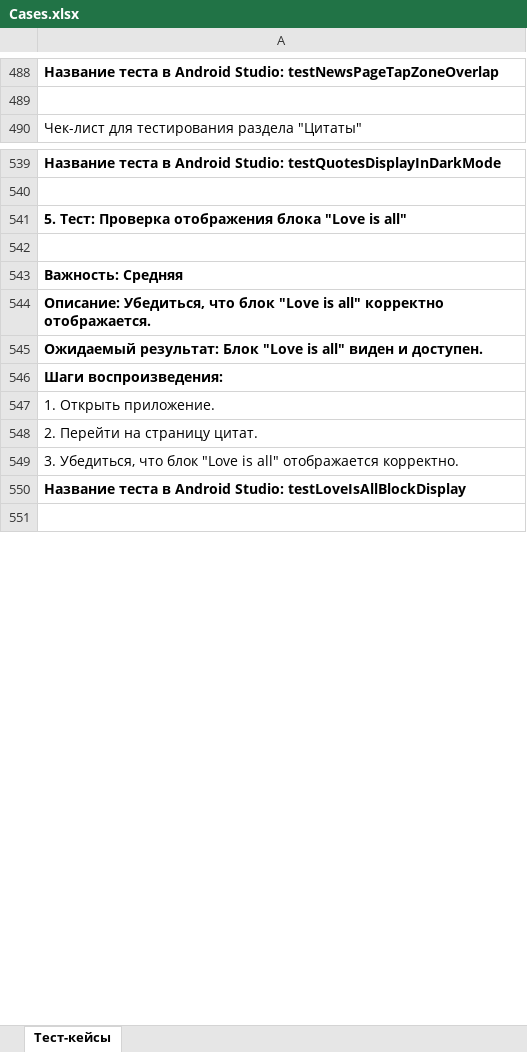
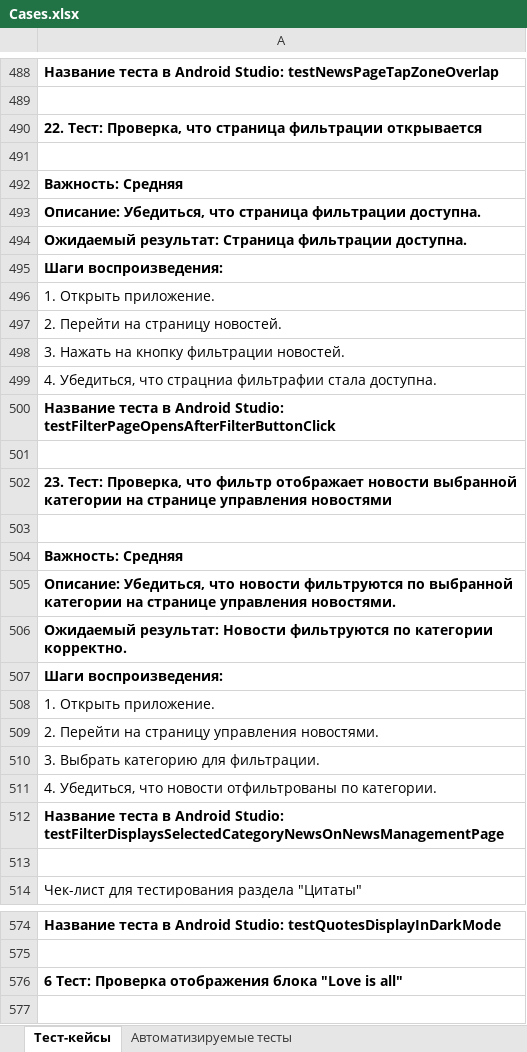
Before and after one commit to QAVshivtsev/qamid-diplom, an Excel workbook: Cases.xlsx, sheet Тест-кейсы, drawn as a sheet; only a part is shown, gaps mark what is left out; the shorter side is filled out with more unchanged rows; values as stored, in another font and other column widths than the file's, no borders; addresses are those after the commit; the diff covers the shown part only; the diff names each change by its address in the sheet, - before the commit and + after, or states it on an @@ line.

```diff
--- a/Cases.xlsx (sheet Тест-кейсы)
+++ b/Cases.xlsx (sheet Тест-кейсы)
+sheet tab: Автоматизируемые тесты
+row 490: 22. Тест: Проверка, что страница фильтрации открывается
+row 491: (empty)
+row 492: Важность: Средняя
+row 493: Описание: Убедиться, что страница фильтрации доступна.
+row 494: Ожидаемый результат: Страница фильтрации доступна.
+row 495: Шаги воспроизведения:
+row 496: 1. Открыть приложение.
+row 497: 2. Перейти на страницу новостей.
+row 498: 3. Нажать на кнопку фильтрации новостей.
+row 499: 4. Убедиться, что страцниа фильтрафии стала доступна.
+row 500: Название теста в Android Studio: testFilterPageOpensAfterFilterButtonClick
+row 501: (empty)
+row 502: 23. Тест: Проверка, что фильтр отображает новости выбранной категории на странице управления новостями
+row 503: (empty)
+row 504: Важность: Средняя
+row 505: Описание: Убедиться, что новости фильтруются по выбранной категории на странице управления новостями.
+row 506: Ожидаемый результат: Новости фильтруются по категории корректно.
+row 507: Шаги воспроизведения:
+row 508: 1. Открыть приложение.
+row 509: 2. Перейти на страницу управления новостями.
+row 510: 3. Выбрать категорию для фильтрации.
+row 511: 4. Убедиться, что новости отфильтрованы по категории.
+row 512: Название теста в Android Studio: testFilterDisplaysSelectedCategoryNewsOnNewsManagementPage
+row 513: (empty)
-A576: 5. Тест: Проверка…
+A576: 6 Тест: Проверка…
```
Also changed, not shown: 46 added rows, 1 removed row, 35 edited cells and cell formats elsewhere in this sheet, Check.xlsx.
